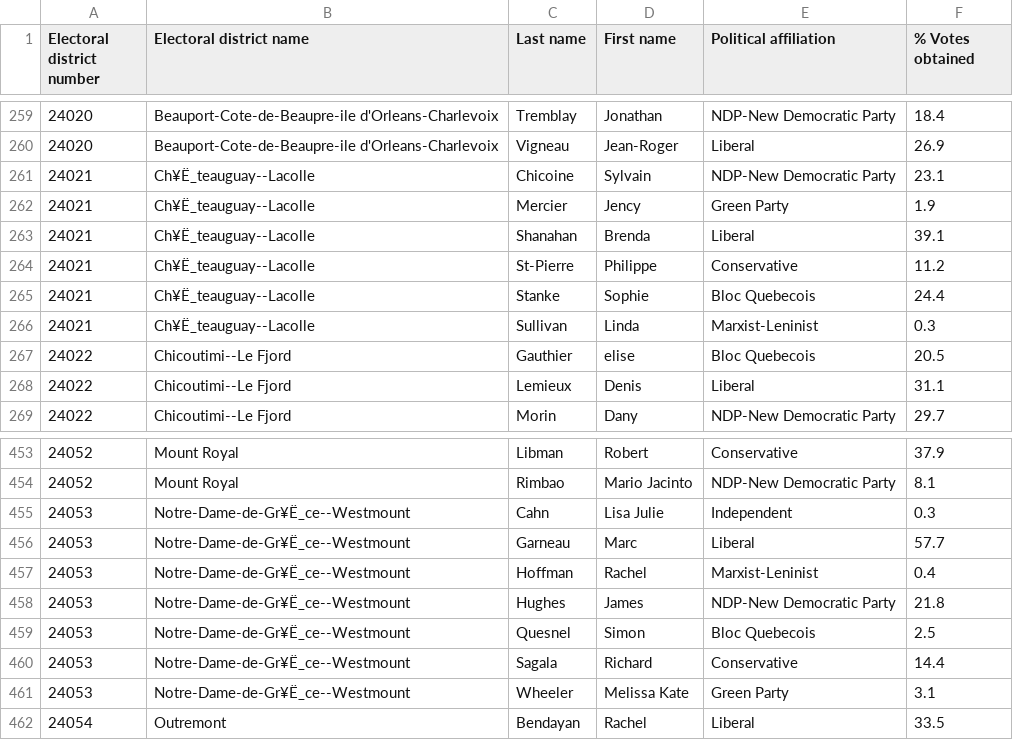
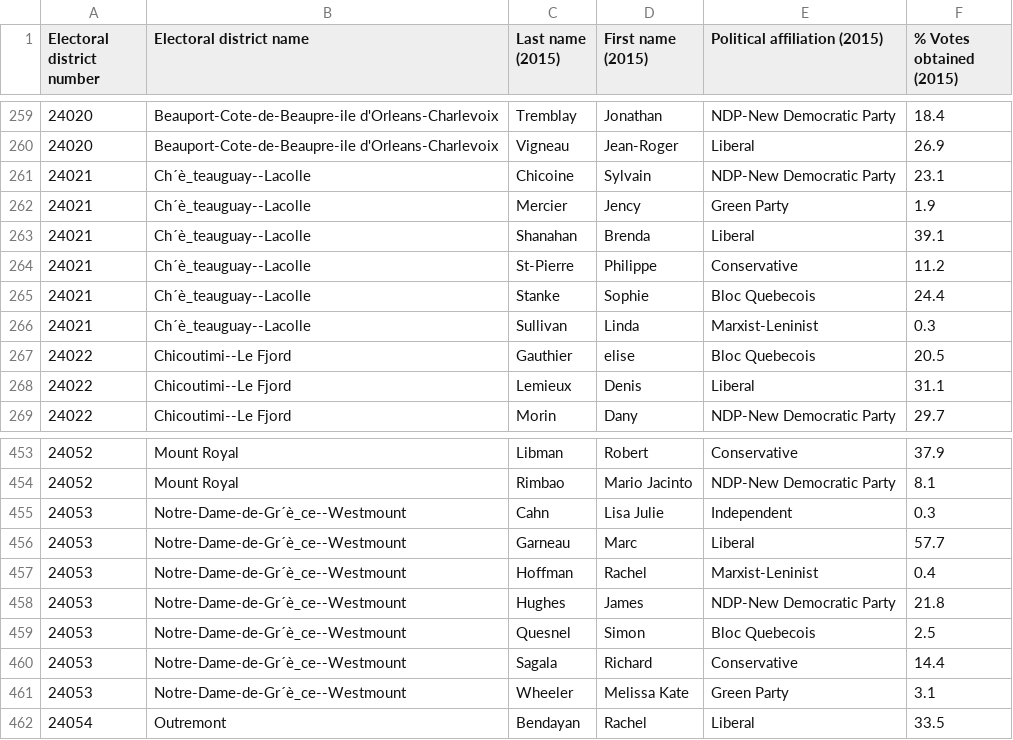
Before and after one commit to AntoineButeau/DataINSY437, a CSV file: 2015ElectionResult/2015ElectionsResult-csv.csv, drawn as a sheet; only a part is shown, gaps mark what is left out; the diff names each change by its address in the sheet, - before the commit and + after, or states it on an @@ line.

Commit message:
Added 2015 to column name for clarity

```diff
--- a/2015ElectionResult/2015ElectionsResult-csv.csv
+++ b/2015ElectionResult/2015ElectionsResult-csv.csv
-C1: Last name
+C1: Last name (2015)
-D1: First name
+D1: First name (2015)
-E1: Political affiliation
+E1: Political affiliation (2015)
-F1: % Votes obtained
+F1: % Votes obtained (2015)
-B261:B266 (Electoral district name): Ch¥Ë_teauguay--Lacolle
+B261:B266 (Electoral district name): Ch´è_teauguay--Lacolle
-B455:B461 (Electoral district name): Notre-Dame-de-Gr¥Ë_ce--Westmount
+B455:B461 (Electoral district name): Notre-Dame-de-Gr´è_ce--Westmount
```
Also changed, not shown: 2 other files.
